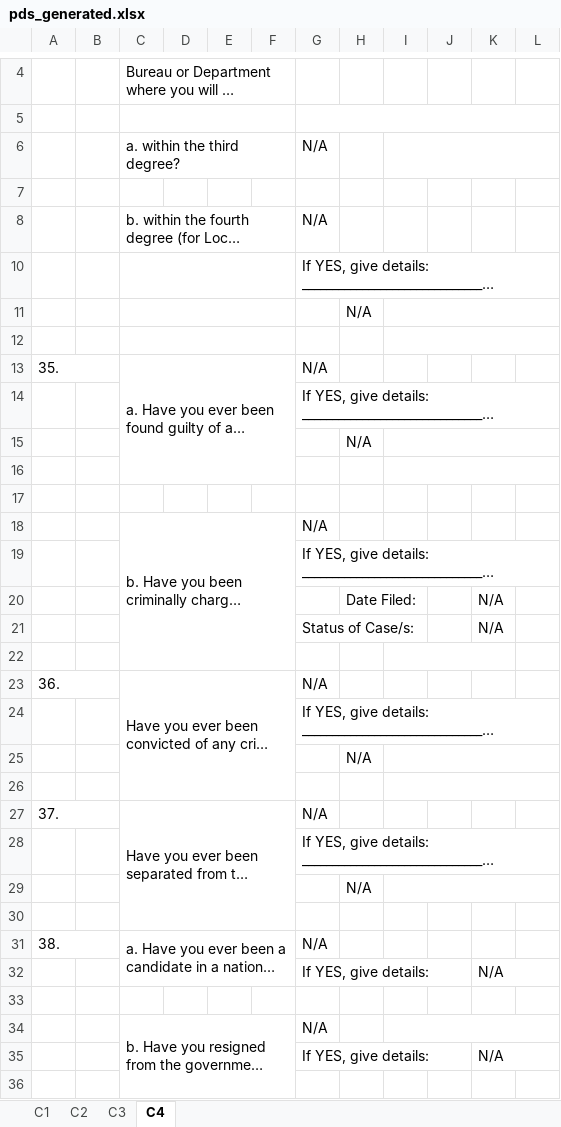
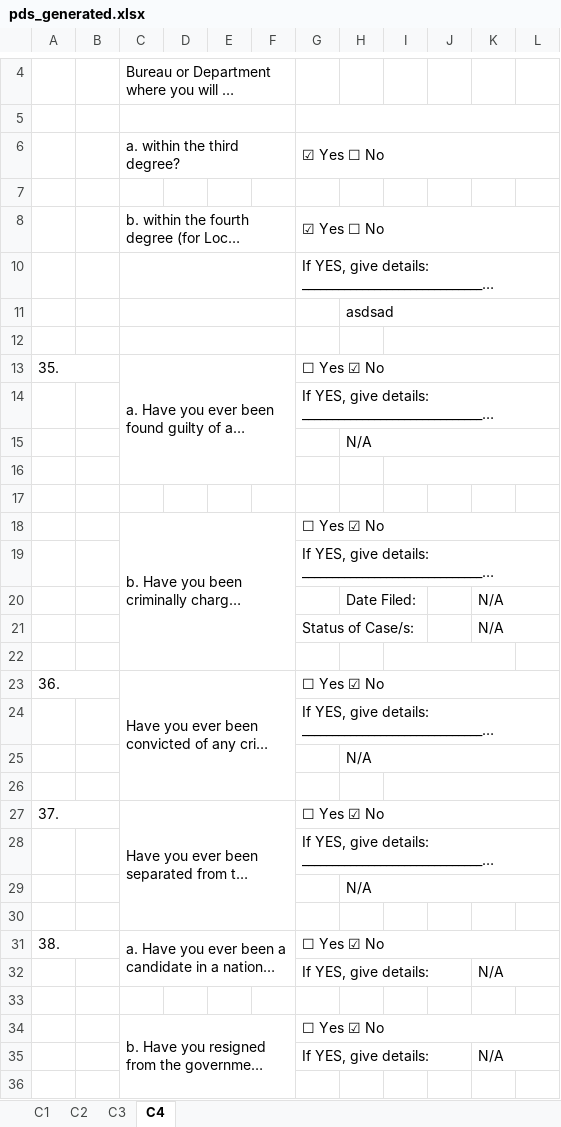
Before and after one commit to totbenz/personal-info-management-system, an Excel workbook: public/report/pds_generated.xlsx, sheet C4, drawn as a sheet; only a part is shown, gaps mark what is left out; long unchanged cells end in …; values as stored, in another font and other column widths than the file's, no cell formats; charts and pictures not drawn; removed rows and columns are numbered as before the commit, all else as after; the diff covers the shown part only; the diff names each change by its address in the sheet, - before the commit and + after, or states it on an @@ line.

```diff
--- a/public/report/pds_generated.xlsx (sheet C4)
+++ b/public/report/pds_generated.xlsx (sheet C4)
-G6: N/A
+G6: ☑ Yes ☐ No
+G6:L6 merged
-I6:L6 merged
-G8: N/A
+G8: ☑ Yes ☐ No
+G8:L8 merged
-H11: N/A
+H11: asdsad
+H11:L11 merged
-I11:L11 merged
-G13: N/A
+G13: ☐ Yes ☑ No
+G13:L13 merged
+H15:L15 merged
-I15:L15 merged
-G18: N/A
+G18: ☐ Yes ☑ No
+G18:L18 merged
+K20:L20 merged
+K21:L21 merged
-G23: N/A
+G23: ☐ Yes ☑ No
+G23:L23 merged
+H25:L25 merged
-I25:L25 merged
-G27: N/A
+G27: ☐ Yes ☑ No
+G27:L27 merged
+H29:L29 merged
-I29:L29 merged
-G31: N/A
+G31: ☐ Yes ☑ No
+G31:L31 merged
-G34: N/A
+G34: ☐ Yes ☑ No
+G34:L34 merged
-I34:L34 merged
```
Also changed, not shown: 1 added row, 1 removed row, 6 edited cells and merged cells elsewhere in this sheet, sheet C1, sheet C2, sheet C3, cell formats, charts or pictures, public/report/macro_enabled_cs_form_no_2122.xlsx, 18 other files.
